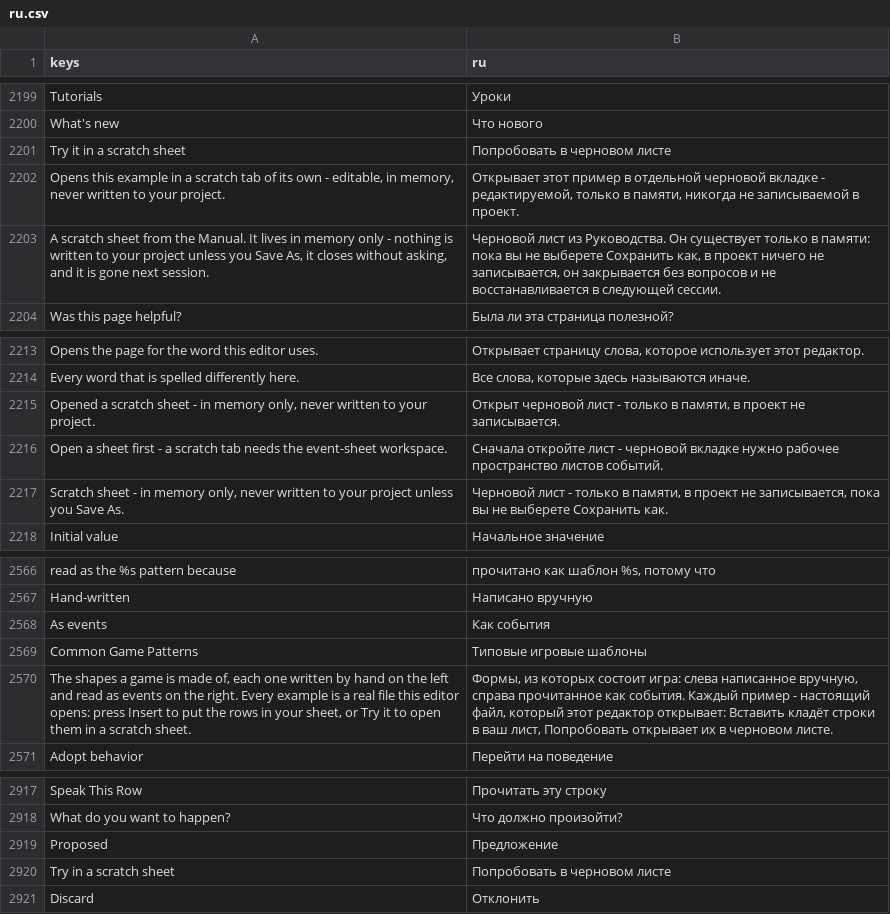
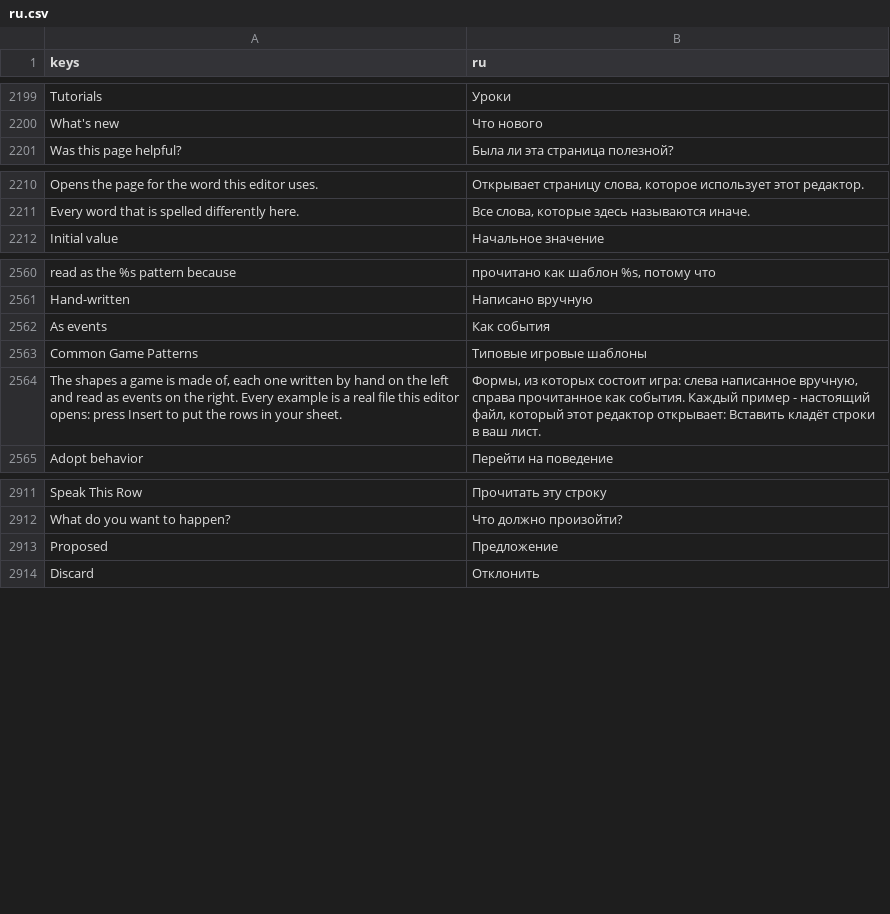
Before and after one commit to SalmanShhh/Godot-EventSheet-Visual-Scripting, a CSV file: addons/eventsheet/translations/ru.csv, drawn as a sheet; only a part is shown, gaps mark what is left out.

Commit message:
refactor!: remove scratch sheets entirely, code, API, translations and docs
A scratch sheet was a temporary practice surface: the Manual's tutorials, its examples and
the Ask box's proposal could each open a tab with no file behind it, badged in the tab strip,
closed without a prompt and thrown away at the end of the session. It is removed because a
place that looks exactly like your project but is not one is error-prone - work done there is
lost by design - and nothing in Godot behaves that way, so a reader had nothing to recognise
it by.

What it carried now happens where it belongs: a tutorial's steps run in the sheet the reader
already has open, a figure's example arrives through Insert as one undo step, and the Ask box
proposes rows for Add these events or Discard.

Gone with it: EventSheetDocScratch, EventSheetDock.open_scratch_sheet, the browser's
scratch_requested signal and both its host handlers, EventSheetAsk.proposal_sheet, the Ask
box's fourth button, the tab-title branch and the close-without-asking exception, the
eventsheets_scratch metadata key, and seven translation keys from TEMPLATE.csv and all eight
locales. The Common Game Patterns lead loses its "Try it" clause in nine languages, and the
Ask box screenshot is re-rendered with the three buttons it now has.

BREAKING CHANGE: EventSheets.open_scratch_sheet() is deleted rather than deprecated. Method
shapes on EventSheets are normally a compatibility promise; this is a deliberate one-time
exception, recorded in the changelog so it is not read as a precedent.

```diff
--- a/addons/eventsheet/translations/ru.csv
+++ b/addons/eventsheet/translations/ru.csv
@@ -2224,5 +2224,2 @@ Tutorials,Уроки
 What's new,Что нового
-Try it in a scratch sheet,Попробовать в черновом листе
-"Opens this example in a scratch tab of its own - editable, in memory, never written to your project.","Открывает этот пример в отдельной черновой вкладке - редактируемой, только в памяти, никогда не записываемой в проект."
-"A scratch sheet from the Manual. It lives in memory only - nothing is written to your project unless you Save As, it closes without asking, and it is gone next session.","Черновой лист из Руководства. Он существует только в памяти: пока вы не выберете Сохранить как, в проект ничего не записывается, он закрывается без вопросов и не восстанавливается в следующей сессии."
 Was this page helpful?,Была ли эта страница полезной?
@@ -2238,5 +2235,2 @@ Opens the page for the word this editor uses.,"Открывает страниц
 Every word that is spelled differently here.,"Все слова, которые здесь называются иначе."
-"Opened a scratch sheet - in memory only, never written to your project.","Открыт черновой лист - только в памяти, в проект не записывается."
-Open a sheet first - a scratch tab needs the event-sheet workspace.,Сначала откройте лист - черновой вкладке нужно рабочее пространство листов событий.
-"Scratch sheet - in memory only, never written to your project unless you Save As.","Черновой лист - только в памяти, в проект не записывается, пока вы не выберете Сохранить как."
 Initial value,Начальное значение
@@ -2593,3 +2587,3 @@ As events,Как события
 Common Game Patterns,Типовые игровые шаблоны
-"The shapes a game is made of, each one written by hand on the left and read as events on the right. Every example is a real file this editor opens: press Insert to put the rows in your sheet, or Try it to open them in a scratch sheet.","Формы, из которых состоит игра: слева написанное вручную, справа прочитанное как события. Каждый пример - настоящий файл, который этот редактор открывает: Вставить кладёт строки в ваш лист, Попробовать открывает их в черновом листе."
+"The shapes a game is made of, each one written by hand on the left and read as events on the right. Every example is a real file this editor opens: press Insert to put the rows in your sheet.","Формы, из которых состоит игра: слева написанное вручную, справа прочитанное как события. Каждый пример - настоящий файл, который этот редактор открывает: Вставить кладёт строки в ваш лист."
 Adopt behavior,Перейти на поведение
@@ -2943,3 +2937,2 @@ What do you want to happen?,Что должно произойти?
 Proposed,Предложение
-Try in a scratch sheet,Попробовать в черновом листе
 Discard,Отклонить
```
Also changed, not shown: addons/eventsheet/translations/de.csv, addons/eventsheet/translations/es.csv, 32 other files.
